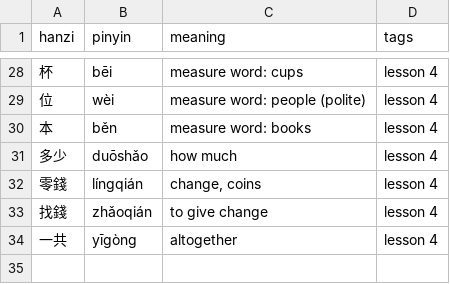
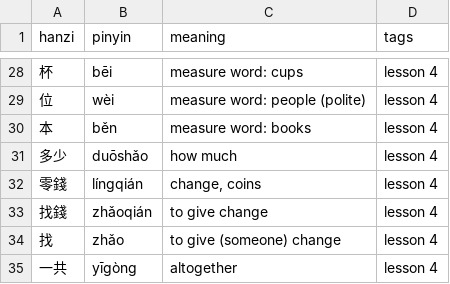
Before and after one commit to semiconda/huayu-pocket, a CSV file: app/decks/lesson04.csv, drawn as a sheet; only a part is shown, gaps mark what is left out.

```diff
--- a/app/decks/lesson04.csv
+++ b/app/decks/lesson04.csv
@@ -33,2 +33,3 @@ hanzi,pinyin,meaning,tags
 找錢,zhǎoqián,to give change,lesson 4
+找,zhǎo,to give (someone) change,lesson 4
 一共,yīgòng,altogether,lesson 4
```
Also changed, not shown: 1 other file.
